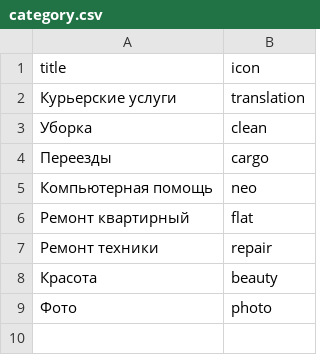
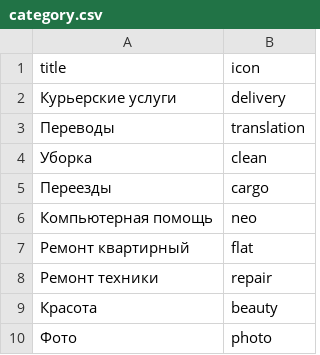
Before and after one commit to htmlacademy-yii/360863-task-force-2, a CSV file: src/data/category.csv, drawn as a sheet.

```diff
--- a/src/data/category.csv
+++ b/src/data/category.csv
@@ -1,3 +1,4 @@
 title,icon
-Курьерские услуги,translation
+Курьерские услуги, delivery,
+Переводы, translation,
 Уборка,clean
```
Also changed, not shown: web/data/category.csv, 5 other files.
